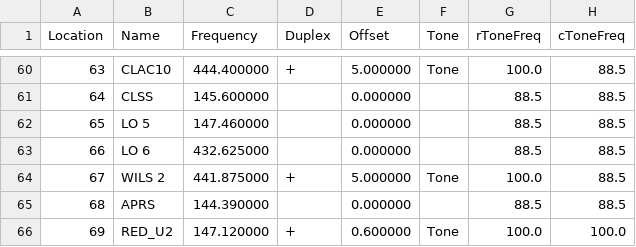
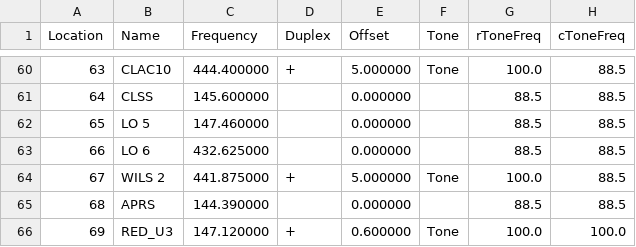
Before and after one commit to cares-github/frequency-plan, a CSV file: chirp_csv/2m_and_70cm.csv, drawn as a sheet; only a part is shown, gaps mark what is left out; the diff covers the shown part only; the diff names each change by its address in the sheet, - before the commit and + after, or states it on an @@ line.

```diff
--- a/chirp_csv/2m_and_70cm.csv
+++ b/chirp_csv/2m_and_70cm.csv
-B66 (Name): RED_U2
+B66 (Name): RED_U3
```
Also changed, not shown: 8 edited cells elsewhere in this file, chirp_csv/1.25m.csv, chirp_csv/6m.csv, 2 other files.
